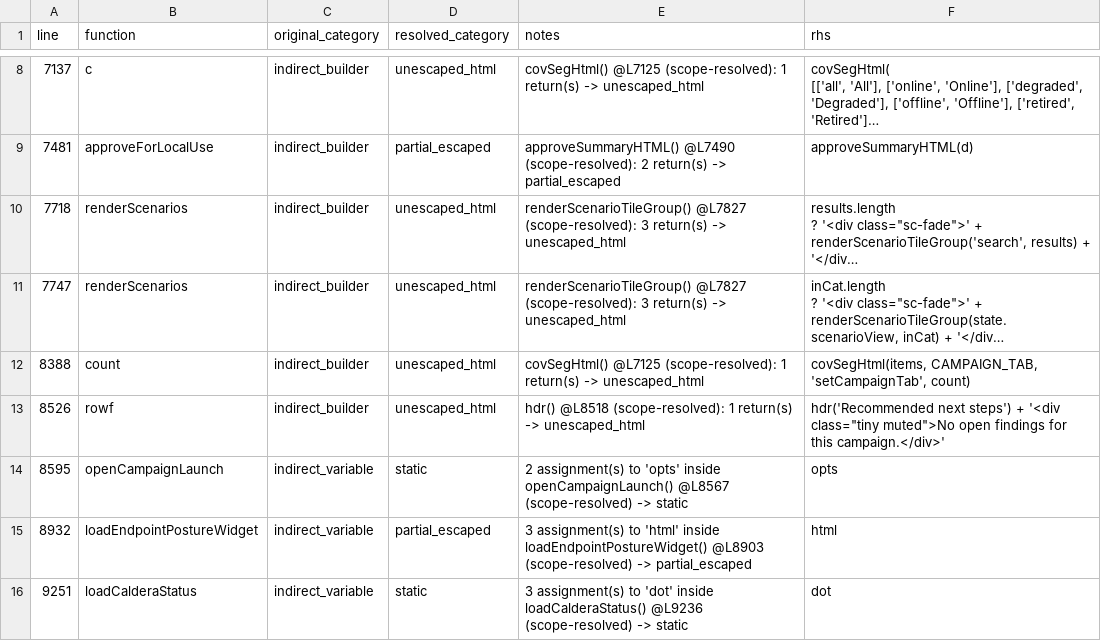
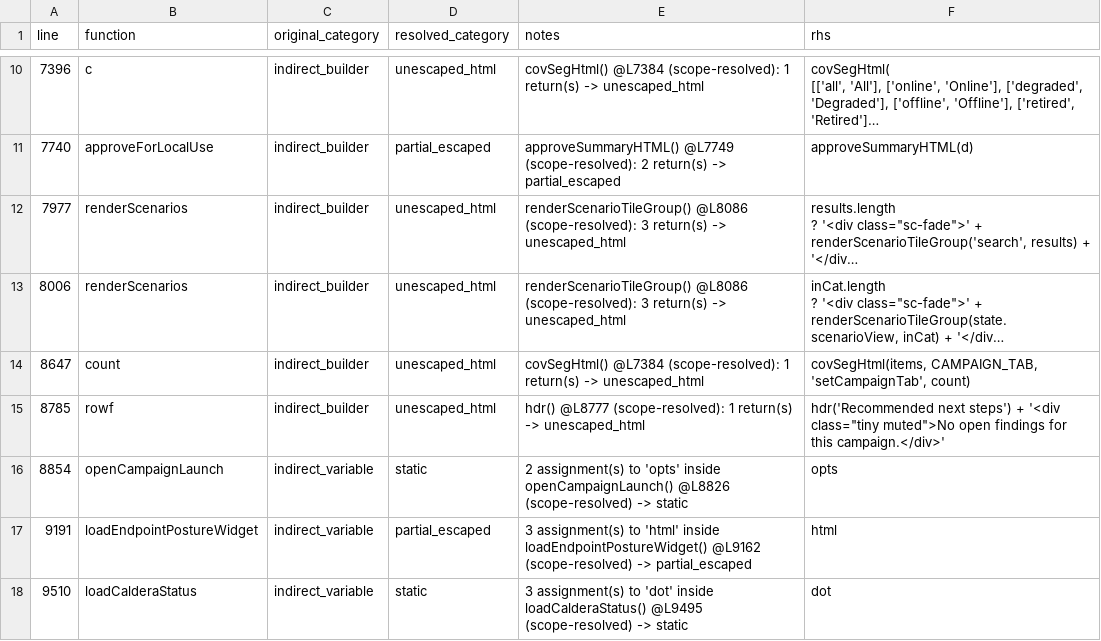
Before and after one commit to mhsse213es/BAS, a CSV file: security/g1/G1_INDIRECT_SINK_TRACE.csv, drawn as a sheet; only a part is shown, gaps mark what is left out; long unchanged cells end in …; addresses are those after the commit; the diff covers the shown part only; the diff names each change by its address in the sheet, - before the commit and + after, or states it on an @@ line.

```diff
--- a/security/g1/G1_INDIRECT_SINK_TRACE.csv
+++ b/security/g1/G1_INDIRECT_SINK_TRACE.csv
-A10 (line): 7137
+A10 (line): 7396
-E10 (notes): covSegHtml() @L7125 (scope-resolved): 1…
+E10 (notes): covSegHtml() @L7384 (scope-resolved): 1…
-A11 (line): 7481
+A11 (line): 7740
-E11 (notes): approveSummaryHTML() @L7490 (scope-resolved): 2…
+E11 (notes): approveSummaryHTML() @L7749 (scope-resolved): 2…
-A12 (line): 7718
+A12 (line): 7977
-E12:E13 (notes): renderScenarioTileGroup() @L7827 (scope-resolved): 3…
+E12:E13 (notes): renderScenarioTileGroup() @L8086 (scope-resolved): 3…
-A13 (line): 7747
+A13 (line): 8006
-A14 (line): 8388
+A14 (line): 8647
-E14 (notes): covSegHtml() @L7125 (scope-resolved): 1…
+E14 (notes): covSegHtml() @L7384 (scope-resolved): 1…
-A15 (line): 8526
+A15 (line): 8785
-E15 (notes): hdr() @L8518 (scope-resolved): 1…
+E15 (notes): hdr() @L8777 (scope-resolved): 1…
-A16 (line): 8595
+A16 (line): 8854
-E16 (notes): …inside openCampaignLaunch() @L8567 (scope-resolved) ->…
+E16 (notes): …inside openCampaignLaunch() @L8826 (scope-resolved) ->…
-A17 (line): 8932
+A17 (line): 9191
-E17 (notes): …inside loadEndpointPostureWidget() @L8903 (scope-resolved) ->…
+E17 (notes): …inside loadEndpointPostureWidget() @L9162 (scope-resolved) ->…
-A18 (line): 9251
+A18 (line): 9510
-E18 (notes): …inside loadCalderaStatus() @L9236 (scope-resolved) ->…
+E18 (notes): …inside loadCalderaStatus() @L9495 (scope-resolved) ->…
```
Also changed, not shown: 2 added rows and 96 edited cells elsewhere in this file, security/g1/G1_FINAL_CLASSIFICATION.csv, security/g1/G1_INNERHTML_SINK_INVENTORY.csv, 2 other files.
